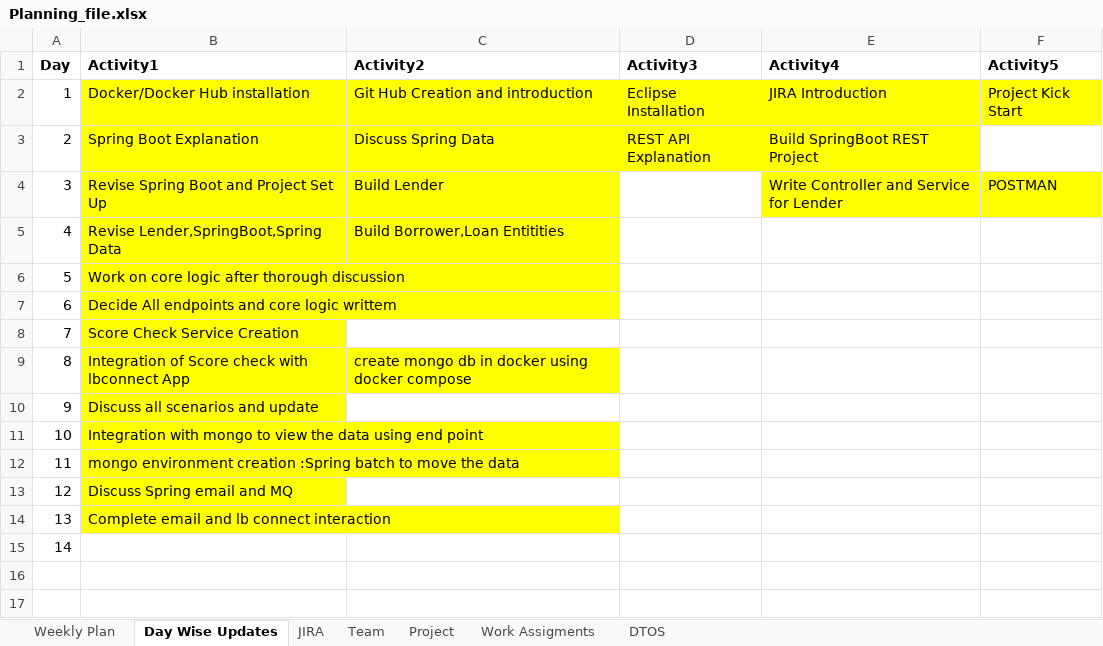
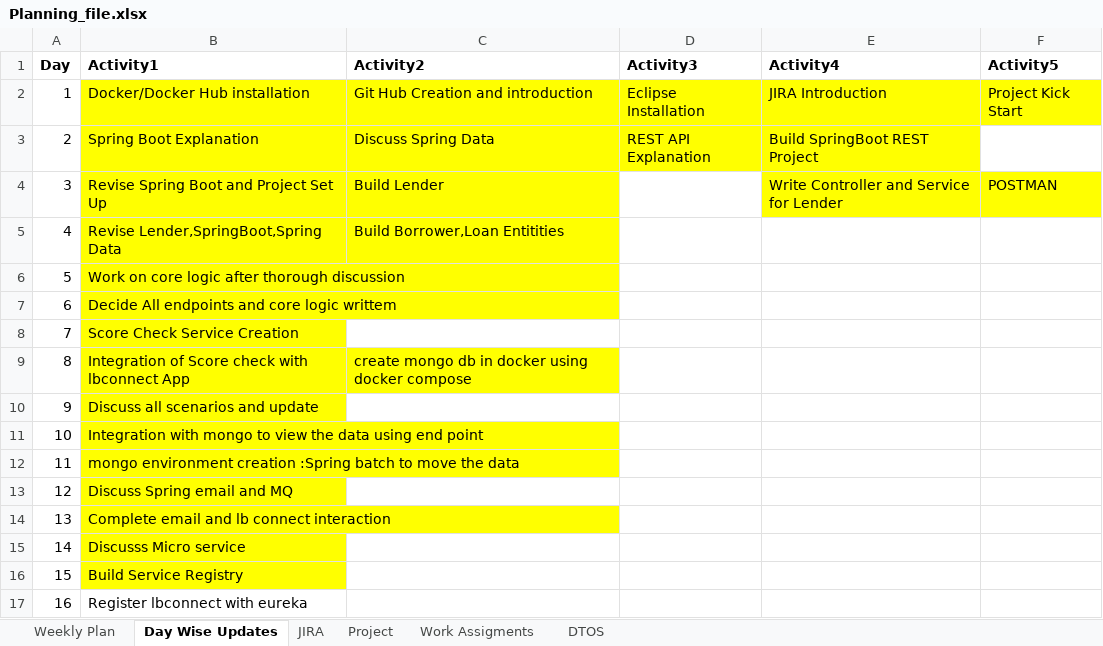
Before and after one commit to king-kaii/colts, an Excel workbook: lbconnect/Planning_file.xlsx, sheet Day Wise Updates, drawn as a sheet; values as stored, in another font and other column widths than the file's, no borders; the diff names each change by its address in the sheet, - before the commit and + after, or states it on an @@ line.

```diff
--- a/lbconnect/Planning_file.xlsx (sheet Day Wise Updates)
+++ b/lbconnect/Planning_file.xlsx (sheet Day Wise Updates)
-sheet tab: Team
-B15 (Activity1): (empty)
+B15 (Activity1): Discusss Micro service
-B15 fill: none
+B15 fill: #FFFF00
+row 16: 15 | Build Service Registry
+row 17: 16 | Register lbconnect with eureka
```
Also changed, not shown: sheet JIRA.
